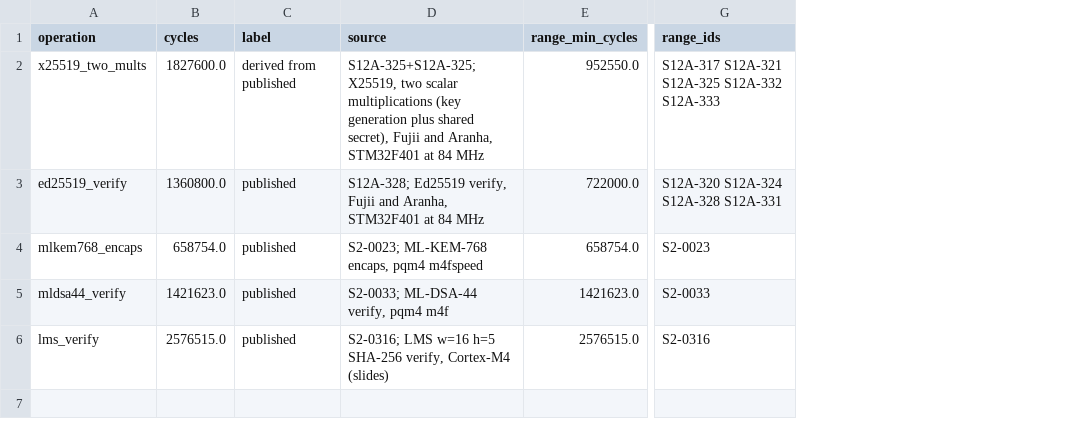
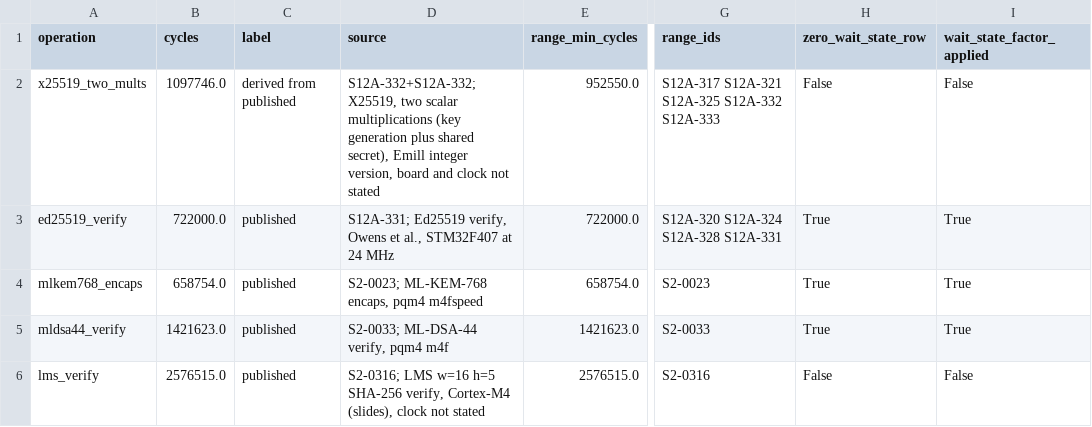
Before and after one commit to hudasol/post-quantum-security, a CSV file: mission/results/cycle_sources.csv, drawn as a sheet; only a part is shown, gaps mark what is left out; the diff names each change by its address in the sheet, - before the commit and + after, or states it on an @@ line.

Commit message:
Mission study: same classical rows as the energy study; wait state factor only on zero wait state rows (review B)
X25519 from S12A-332 and Ed25519 verify from S12A-331, as in the energy
study, with the published range kept. The wait state penalty is no longer
applied to rows already measured with wait states. Handshake compute falls
to 10.8 ms (classical) and 18.9 ms (hybrid) at 168 MHz; availability and
every verdict are unchanged.

```diff
--- a/mission/results/cycle_sources.csv
+++ b/mission/results/cycle_sources.csv
+column H (zero_wait_state_row), rows 2-6: False | True | True | True | False
+column I (wait_state_factor_applied), rows 2-6: False | True | True | True | False
-B2 (cycles): 1827600.0
+B2 (cycles): 1097746.0
-D2 (source): S12A-325+S12A-325; X25519, two scalar multiplications (key generation plus shared secret), Fujii and Aranha, STM32F401 at 84 MHz
+D2 (source): S12A-332+S12A-332; X25519, two scalar multiplications (key generation plus shared secret), Emill integer version, board and clock not stated
-B3 (cycles): 1360800.0
+B3 (cycles): 722000.0
-D3 (source): S12A-328; Ed25519 verify, Fujii and Aranha, STM32F401 at 84 MHz
+D3 (source): S12A-331; Ed25519 verify, Owens et al., STM32F407 at 24 MHz
-D6 (source): …verify, Cortex-M4 (slides)
+D6 (source): …verify, Cortex-M4 (slides), clock not stated
```
Also changed, not shown: mission/results/base.csv, mission/results/compute_latency.csv, 12 other files.
